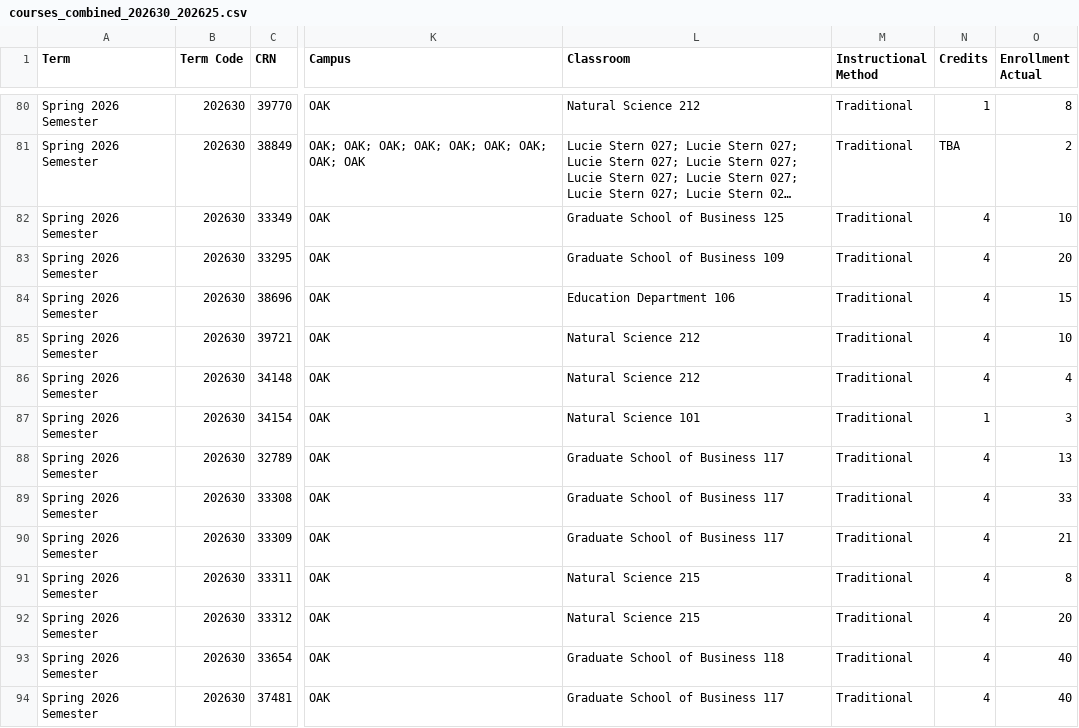
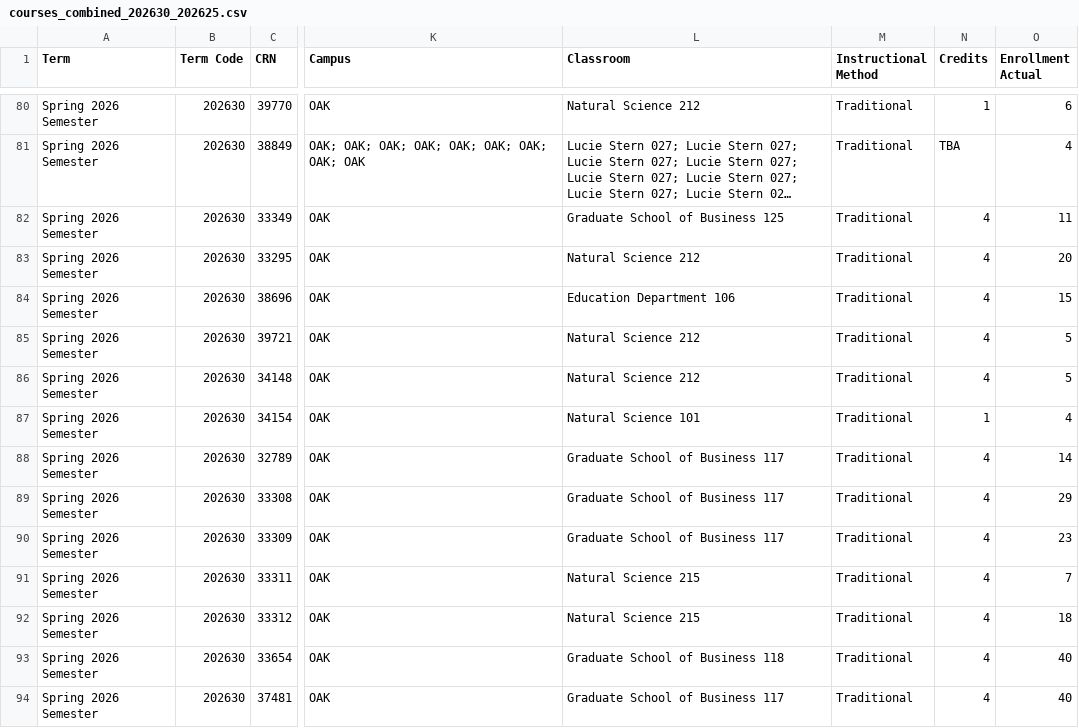
Before and after one commit to johnwinsor/classroom-schedules, a CSV file: courses_combined_202630_202625.csv, drawn as a sheet; only a part is shown, gaps mark what is left out; long unchanged cells end in …; the diff covers the shown part only; the diff names each change by its address in the sheet, - before the commit and + after, or states it on an @@ line.

```diff
--- a/courses_combined_202630_202625.csv
+++ b/courses_combined_202630_202625.csv
-O80 (Enrollment Actual): 8
+O80 (Enrollment Actual): 6
-O81 (Enrollment Actual): 2
+O81 (Enrollment Actual): 4
-O82 (Enrollment Actual): 10
+O82 (Enrollment Actual): 11
-L83 (Classroom): Graduate School of Business 109
+L83 (Classroom): Natural Science 212
-O85 (Enrollment Actual): 10
+O85 (Enrollment Actual): 5
-O86 (Enrollment Actual): 4
+O86 (Enrollment Actual): 5
-O87 (Enrollment Actual): 3
+O87 (Enrollment Actual): 4
-O88 (Enrollment Actual): 13
+O88 (Enrollment Actual): 14
-O89 (Enrollment Actual): 33
+O89 (Enrollment Actual): 29
-O90 (Enrollment Actual): 21
+O90 (Enrollment Actual): 23
-O91 (Enrollment Actual): 8
+O91 (Enrollment Actual): 7
-O92 (Enrollment Actual): 20
+O92 (Enrollment Actual): 18
```
Also changed, not shown: 1 added row, 1 removed row and 144 edited cells elsewhere in this file, courses_combined_202630_202625_OLD.csv, 2 other files.
